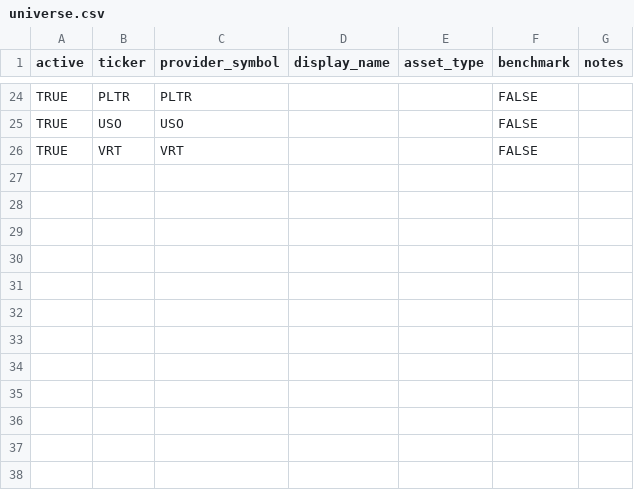
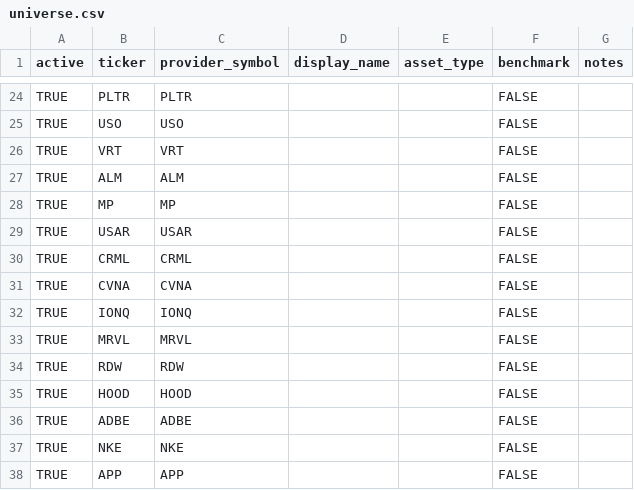
Before and after one commit to kyu6545-dot/mypage2, a CSV file: openbb-data-pipeline/config/universe.csv, drawn as a sheet; only a part is shown, gaps mark what is left out.

Commit message:
Update universe from Google Sheets

```diff
--- a/openbb-data-pipeline/config/universe.csv
+++ b/openbb-data-pipeline/config/universe.csv
@@ -26 +26,13 @@ TRUE,USO,USO,,,FALSE,
 TRUE,VRT,VRT,,,FALSE,
+TRUE,ALM,ALM,,,FALSE,
+TRUE,MP,MP,,,FALSE,
+TRUE,USAR,USAR,,,FALSE,
+TRUE,CRML,CRML,,,FALSE,
+TRUE,CVNA,CVNA,,,FALSE,
+TRUE,IONQ,IONQ,,,FALSE,
+TRUE,MRVL,MRVL,,,FALSE,
+TRUE,RDW,RDW,,,FALSE,
+TRUE,HOOD,HOOD,,,FALSE,
+TRUE,ADBE,ADBE,,,FALSE,
+TRUE,NKE,NKE,,,FALSE,
+TRUE,APP,APP,,,FALSE,
```
